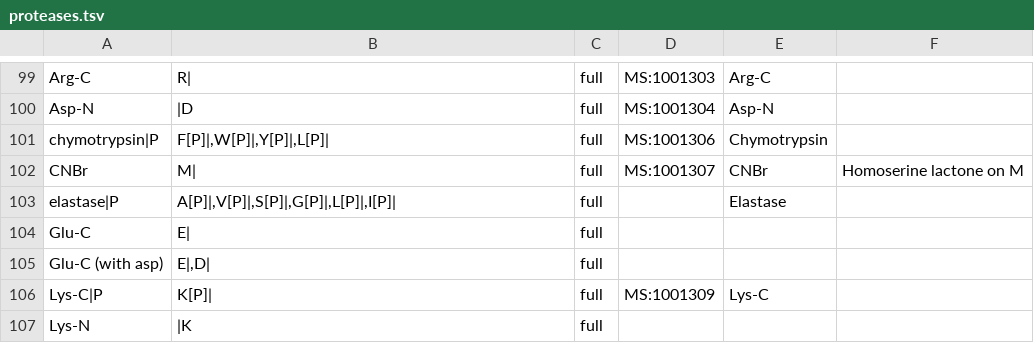
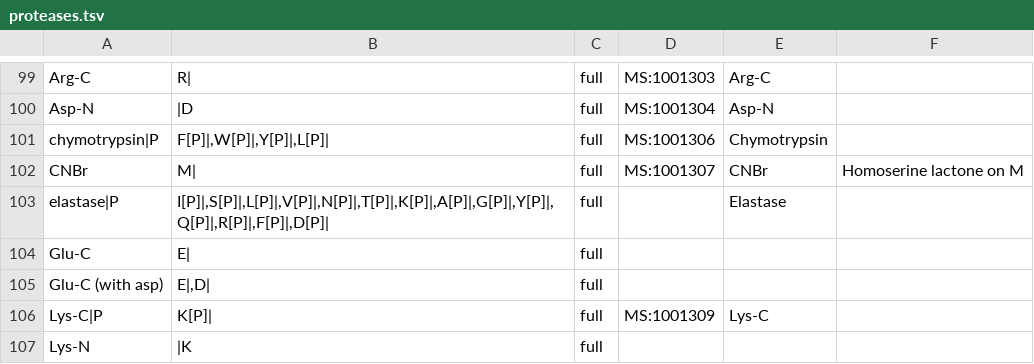
Before and after one commit to smith-chem-wisc/mzLib, a TSV file: mzLib/Proteomics/ProteolyticDigestion/proteases.tsv, drawn as a sheet; only a part is shown, gaps mark what is left out.

```diff
--- a/mzLib/Proteomics/ProteolyticDigestion/proteases.tsv
+++ b/mzLib/Proteomics/ProteolyticDigestion/proteases.tsv
@@ -102,3 +102,3 @@ chymotrypsin|P	F[P]|,W[P]|,Y[P]|,L[P]|	full	MS:1001306	Chymotrypsin
 CNBr	M|	full	MS:1001307	CNBr	Homoserine lactone on M
-elastase|P	A[P]|,V[P]|,S[P]|,G[P]|,L[P]|,I[P]|	full		Elastase	
+elastase|P	I[P]|,S[P]|,L[P]|,V[P]|,N[P]|,T[P]|,K[P]|,A[P]|,G[P]|,Y[P]|,Q[P]|,R[P]|,F[P]|,D[P]|	full		Elastase	
 Glu-C	E|	full			
```
Also changed, not shown: 1 other file.
